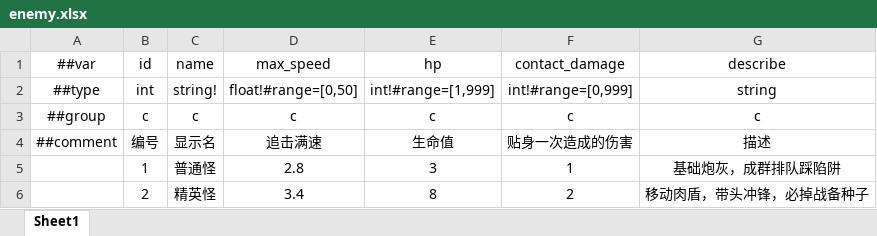
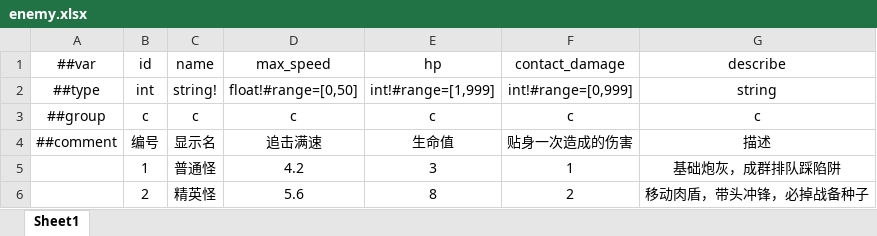
Before and after one commit to 5FYZhou/deepseaoil, an Excel workbook: ConfigWorkspace/Data/enemy.xlsx, sheet Sheet1, drawn as a sheet; values as stored, in another font and other column widths than the file's, no borders; the diff names each change by its address in the sheet, - before the commit and + after, or states it on an @@ line.

```diff
--- a/ConfigWorkspace/Data/enemy.xlsx (sheet Sheet1)
+++ b/ConfigWorkspace/Data/enemy.xlsx (sheet Sheet1)
-D5 (max_speed): 2.8
+D5 (max_speed): 4.2
-D6 (max_speed): 3.4
+D6 (max_speed): 5.6
```
Also changed, not shown: ConfigWorkspace/Data/tile_state.xlsx, 23 other files.
